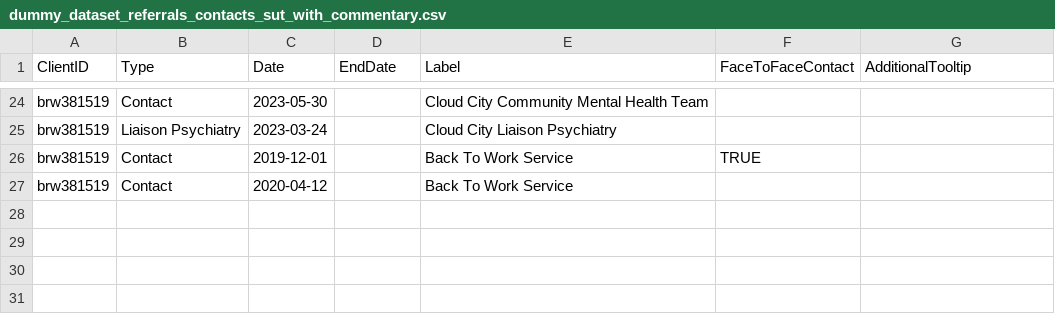
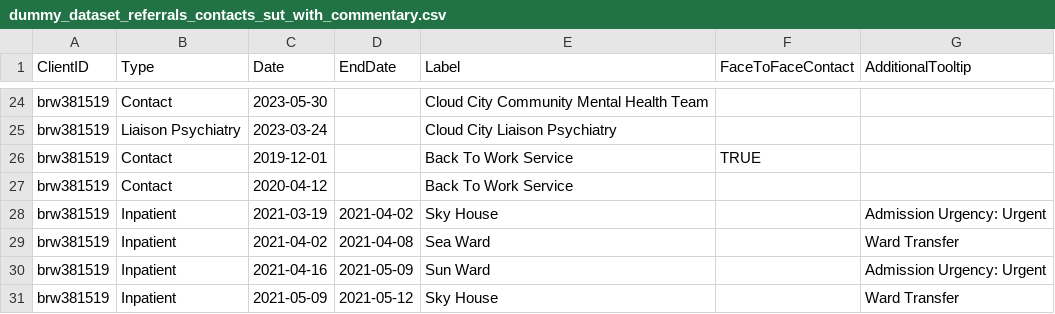
Before and after one commit to Bergam0t/community_service_timelines, a CSV file: sample_datasets/dummy_dataset_referrals_contacts_sut_with_commentary.csv, drawn as a sheet; only a part is shown, gaps mark what is left out; the diff names each change by its address in the sheet, - before the commit and + after, or states it on an @@ line.

Commit message:
Add optional commentary on hover to wardstays

```diff
--- a/sample_datasets/dummy_dataset_referrals_contacts_sut_with_commentary.csv
+++ b/sample_datasets/dummy_dataset_referrals_contacts_sut_with_commentary.csv
+row 28: brw381519 | Inpatient | 2021-03-19 | 2021-04-02 | Sky House |  | Admission Urgency: Urgent
+row 29: brw381519 | Inpatient | 2021-04-02 | 2021-04-08 | Sea Ward |  | Ward Transfer
+row 30: brw381519 | Inpatient | 2021-04-16 | 2021-05-09 | Sun Ward |  | Admission Urgency: Urgent
+row 31: brw381519 | Inpatient | 2021-05-09 | 2021-05-12 | Sky House |  | Ward Transfer
```
Also changed, not shown: 5 other files.
